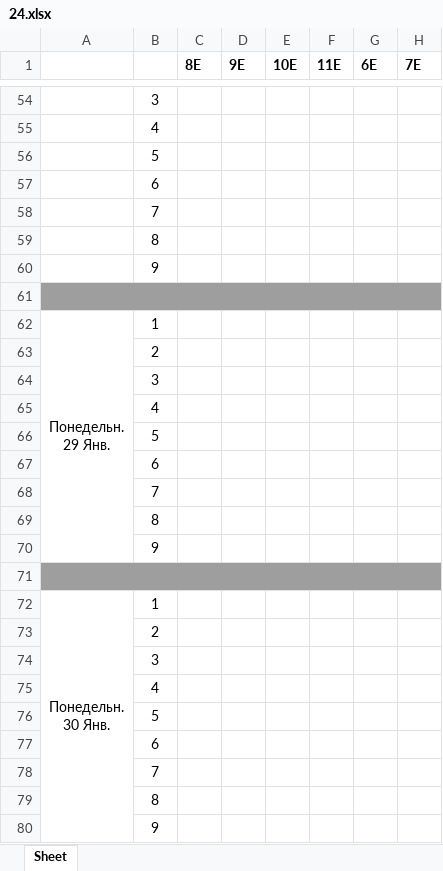
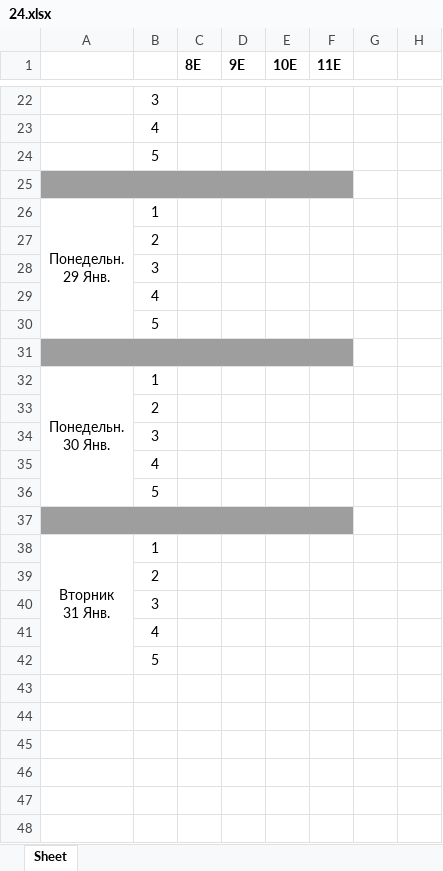
Before and after one commit to ACADAB/Raspisator, an Excel workbook: excell/24.xlsx, sheet Sheet, drawn as a sheet; only a part is shown, gaps mark what is left out; values as stored, in another font and other column widths than the file's, no borders; removed rows and columns are numbered as before the commit, all else as after; ↵ is a line break in a cell; the diff covers the shown part only; the diff names each change by its address in the sheet, - before the commit and + after, or states it on an @@ line.

```diff
--- a/excell/24.xlsx (sheet Sheet)
+++ b/excell/24.xlsx (sheet Sheet)
-G1: 6E
+G1: (empty)
-H1: 7E
+H1: (empty)
-row 57:  | 6
-row 58:  | 7
-row 59:  | 8
-row 60:  | 9
-A61:H61 merged
+A25:F25 merged
-row 67:  | 6
-row 68:  | 7
-row 69:  | 8
-row 70:  | 9
-A71:H71 merged
+A31:F31 merged
-A72:A80 merged
+A32:A36 merged
+row 37: (empty)
+row 38: Вторник ↵ 31 Янв. | 1
-B39: 6
+B39: 2
-B40: 7
+B40: 3
-B41: 8
+B41: 4
-B42: 9
+B42: 5
```
Also changed, not shown: 7 added rows, 39 removed rows, 5 edited cells, cell formats and merged cells elsewhere in this sheet, excell/28.xlsx, 4 other files.
